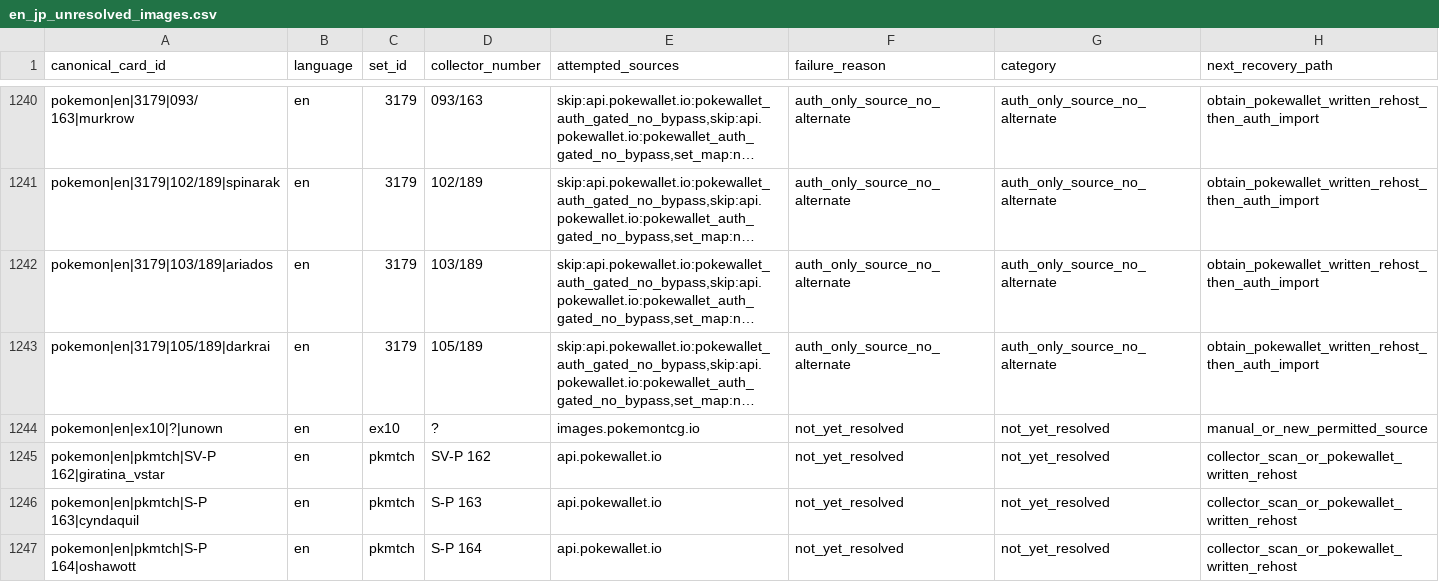
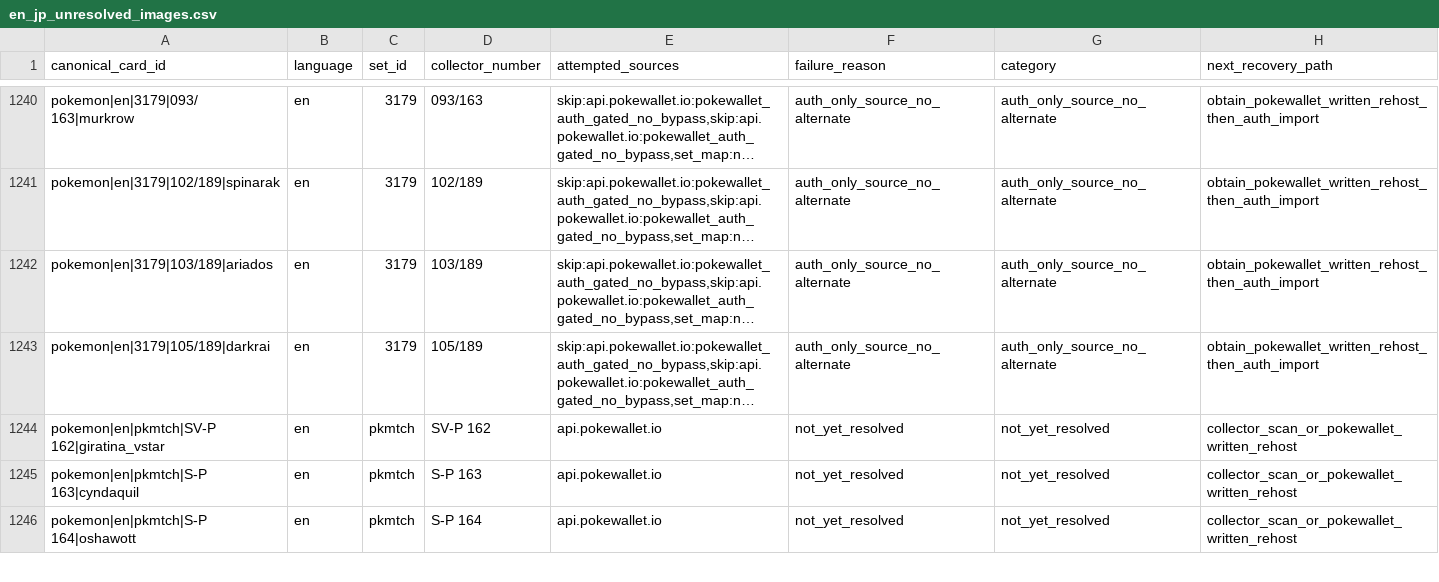
Before and after one commit to Motiv8ed/cardscanr-data, a CSV file: reports/image_independence/en_jp_unresolved_images.csv, drawn as a sheet; only a part is shown, gaps mark what is left out; long unchanged cells end in …; the diff names each change by its address in the sheet, - before the commit and + after, or states it on an @@ line.

Commit message:
Complete pass5 multi-source EN/JA image discovery over remaining catalogue.
Search all 2474 unresolved cards across permitted and evidence sources; host one newly permitted acquisition; queue rights-review and auth-only residuals with documented classifications.

```diff
--- a/reports/image_independence/en_jp_unresolved_images.csv
+++ b/reports/image_independence/en_jp_unresolved_images.csv
-row 1244: pokemon|en|ex10|?|unown | en | ex10 | ? | images.pokemontcg.io | not_yet_resolved | not_yet_resolved | manual_or_new_permitted_source
```
Also changed, not shown: 44 other files.
